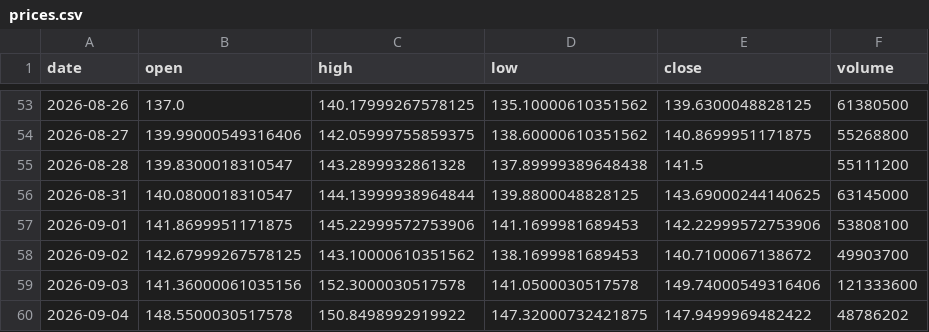
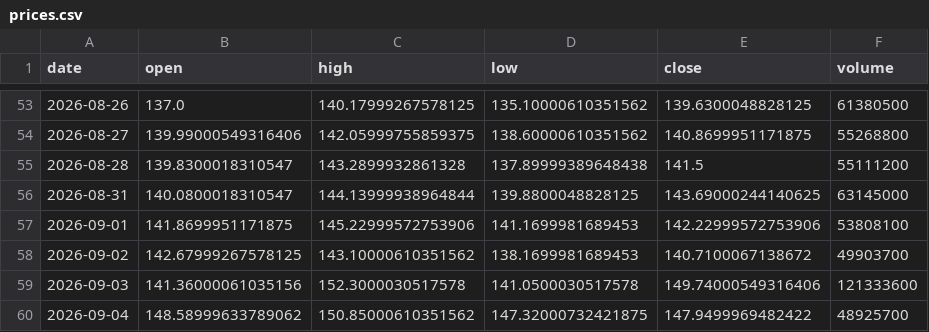
Before and after one commit to dataphilth/spcx-console, a CSV file: data/prices.csv, drawn as a sheet; only a part is shown, gaps mark what is left out.

```diff
--- a/data/prices.csv
+++ b/data/prices.csv
@@ -59,2 +59,2 @@ date,open,high,low,close,volume
 2026-09-03,141.36000061035156,152.3000030517578,141.0500030517578,149.74000549316406,121333600
-2026-09-04,148.5500030517578,150.8498992919922,147.32000732421875,147.9499969482422,48786202
+2026-09-04,148.58999633789062,150.85000610351562,147.32000732421875,147.9499969482422,48925700
```
Also changed, not shown: data/iv_history.csv, data/tape_history.csv, 4 other files.
